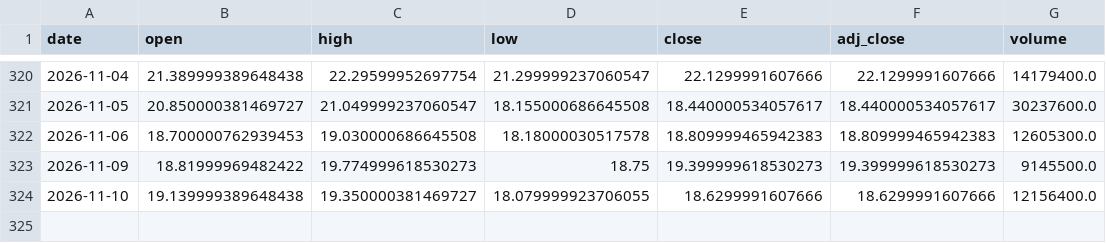
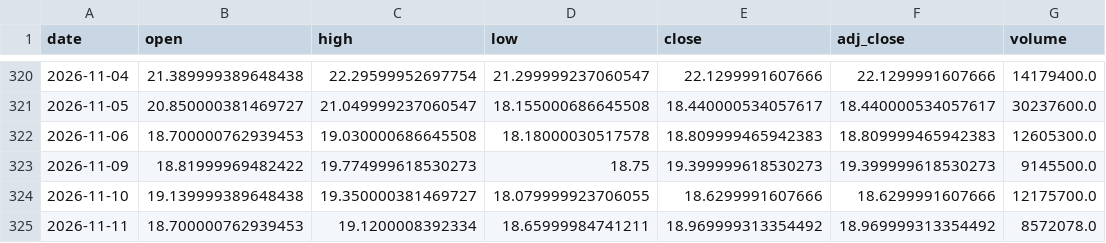
Before and after one commit to shihaosjtu-rgb/daily-stock-scan, a CSV file: data/FIG_1d.csv, drawn as a sheet; only a part is shown, gaps mark what is left out.

```diff
--- a/data/FIG_1d.csv
+++ b/data/FIG_1d.csv
@@ -323,2 +323,3 @@ date,open,high,low,close,adj_close,volume
 2026-11-09,18.81999969482422,19.774999618530273,18.75,19.399999618530273,19.399999618530273,9145500.0
-2026-11-10,19.139999389648438,19.350000381469727,18.079999923706055,18.6299991607666,18.6299991607666,12156400.0
+2026-11-10,19.139999389648438,19.350000381469727,18.079999923706055,18.6299991607666,18.6299991607666,12175700.0
+2026-11-11,18.700000762939453,19.1200008392334,18.65999984741211,18.969999313354492,18.969999313354492,8572078.0
```
Also changed, not shown: data/FIG_1h.csv, data/SNDK_1d.csv, 34 other files.
